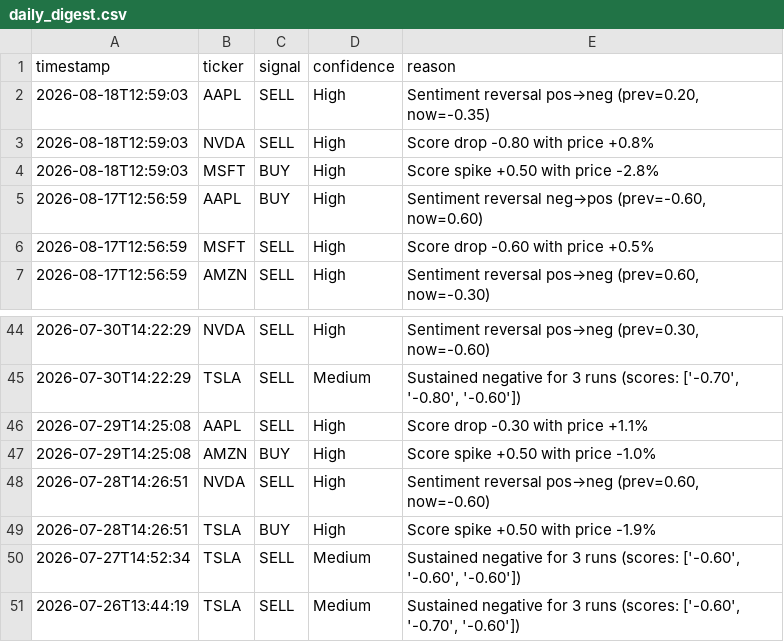
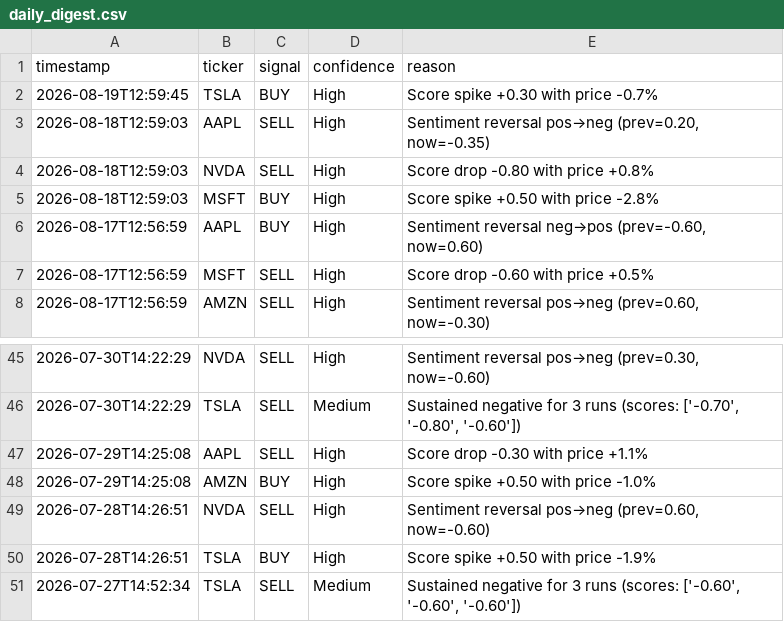
Before and after one commit to williamabrams88-hub/finance---investment-orchestrator, a CSV file: stock-sentiment/reports/daily_digest.csv, drawn as a sheet; only a part is shown, gaps mark what is left out.

```diff
--- a/stock-sentiment/reports/daily_digest.csv
+++ b/stock-sentiment/reports/daily_digest.csv
@@ -1,2 +1,3 @@
 timestamp,ticker,signal,confidence,reason
+2026-08-19T12:59:45,TSLA,BUY,High,Score spike +0.30 with price -0.7%
 2026-08-18T12:59:03,AAPL,SELL,High,"Sentiment reversal pos→neg (prev=0.20, now=-0.35)"
@@ -50,2 +51 @@ timestamp,ticker,signal,confidence,reason
 2026-07-27T14:52:34,TSLA,SELL,Medium,"Sustained negative for 3 runs (scores: ['-0.60', '-0.60', '-0.60'])"
-2026-07-26T13:44:19,TSLA,SELL,Medium,"Sustained negative for 3 runs (scores: ['-0.60', '-0.70', '-0.60'])"
```
Also changed, not shown: stock-sentiment/reports/paper_pnl.csv, stock-sentiment/reports/scores.csv, 1 other file.
